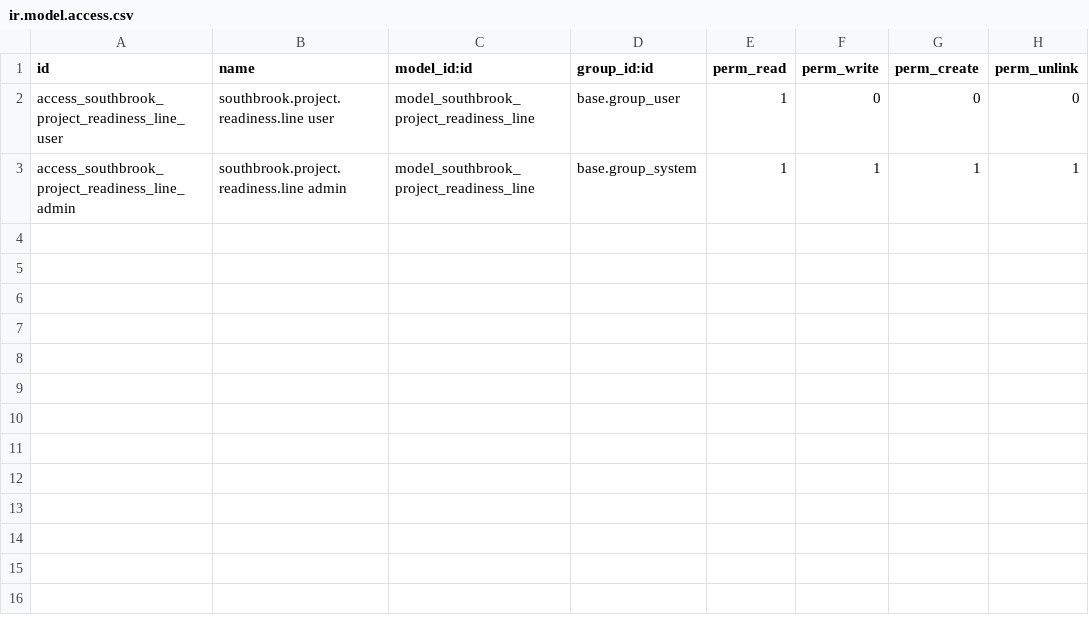
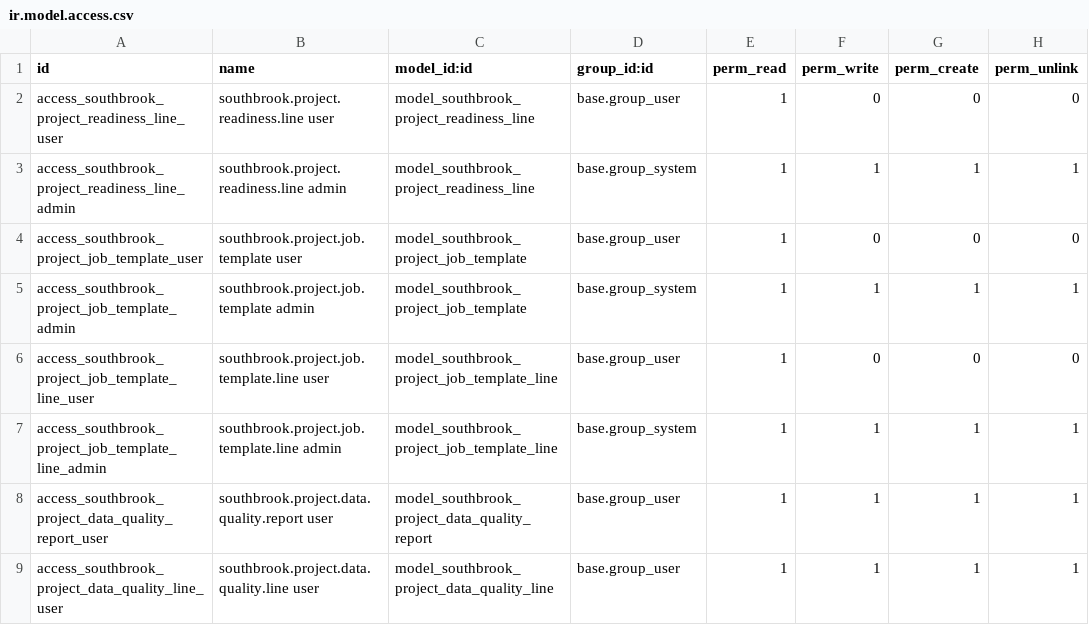
Before and after one commit to dangelojohn/Southbrook_Configurator, a CSV file: addons/southbrook_project_mrp/security/ir.model.access.csv, drawn as a sheet; the diff names each change by its address in the sheet, - before the commit and + after, or states it on an @@ line.

Commit message:
feat(project-mrp): add release templates and data quality dry run

```diff
--- a/addons/southbrook_project_mrp/security/ir.model.access.csv
+++ b/addons/southbrook_project_mrp/security/ir.model.access.csv
+row 4: access_southbrook_project_job_template_user | southbrook.project.job.template user | model_southbrook_project_job_template | base.group_user | 1 | 0 | 0 | 0
+row 5: access_southbrook_project_job_template_admin | southbrook.project.job.template admin | model_southbrook_project_job_template | base.group_system | 1 | 1 | 1 | 1
+row 6: access_southbrook_project_job_template_line_user | southbrook.project.job.template.line user | model_southbrook_project_job_template_line | base.group_user | 1 | 0 | 0 | 0
+row 7: access_southbrook_project_job_template_line_admin | southbrook.project.job.template.line admin | model_southbrook_project_job_template_line | base.group_system | 1 | 1 | 1 | 1
+row 8: access_southbrook_project_data_quality_report_user | southbrook.project.data.quality.report user | model_southbrook_project_data_quality_report | base.group_user | 1 | 1 | 1 | 1
+row 9: access_southbrook_project_data_quality_line_user | southbrook.project.data.quality.line user | model_southbrook_project_data_quality_line | base.group_user | 1 | 1 | 1 | 1
```
Also changed, not shown: 11 other files.
